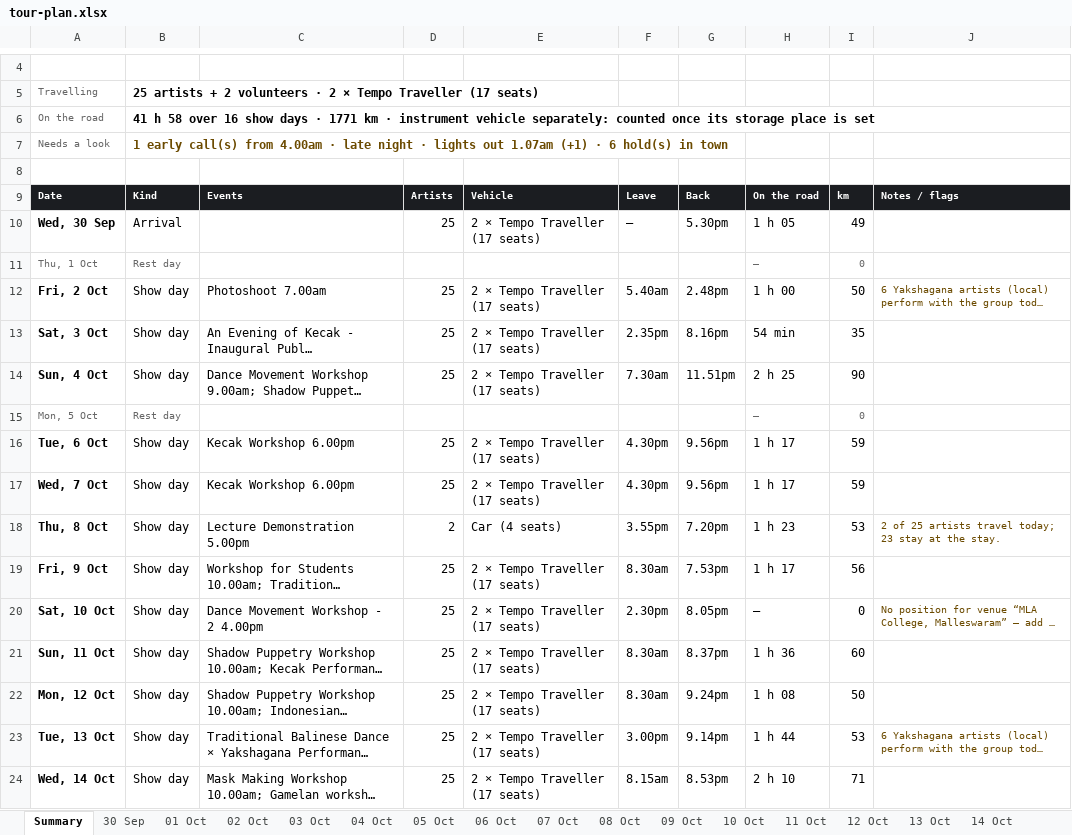
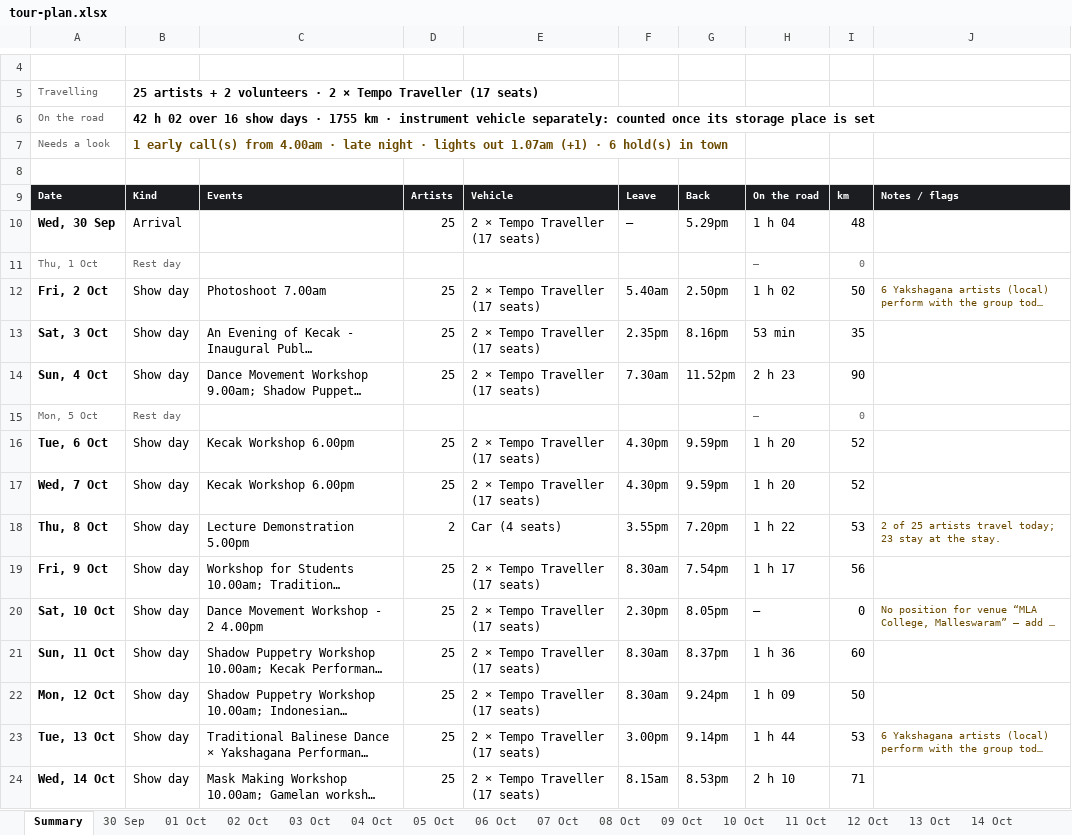
Before and after one commit to p-cult/bali-in-blr, an Excel workbook: plan/tour-plan.xlsx, sheet Summary, drawn as a sheet; only a part is shown, gaps mark what is left out; long unchanged cells end in …; values as stored, in another font and other column widths than the file's, no borders; the diff names each change by its address in the sheet, - before the commit and + after, or states it on an @@ line.

```diff
--- a/plan/tour-plan.xlsx (sheet Summary)
+++ b/plan/tour-plan.xlsx (sheet Summary)
-B6: 41 h 58 over 16 show days · 1771 km ·…
+B6: 42 h 02 over 16 show days · 1755 km ·…
-G10: 5.30pm
+G10: 5.29pm
-H10: 1 h 05
+H10: 1 h 04
-I10: 49
+I10: 48
-G12: 2.48pm
+G12: 2.50pm
-H12: 1 h 00
+H12: 1 h 02
-H13: 54 min
+H13: 53 min
-G14: 11.51pm
+G14: 11.52pm
-H14: 2 h 25
+H14: 2 h 23
-G16:G17: 9.56pm
+G16:G17: 9.59pm
-H16:H17: 1 h 17
+H16:H17: 1 h 20
-I16:I17: 59
+I16:I17: 52
-H18: 1 h 23
+H18: 1 h 22
-G19: 7.53pm
+G19: 7.54pm
-H22: 1 h 08
+H22: 1 h 09
```
Also changed, not shown: sheet 04 Oct, sheet 09 Oct, sheet 12 Oct, sheet 03 Oct, sheet 06 Oct, sheet 07 Oct, 3 more sheets, plan/tour-plan-20th-mile-routine.xlsx, plan/tour-plan-20th-mile.xlsx, 12 other files.
